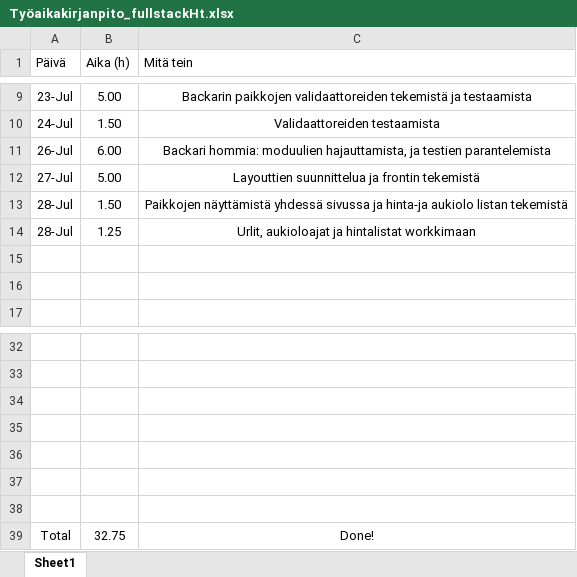
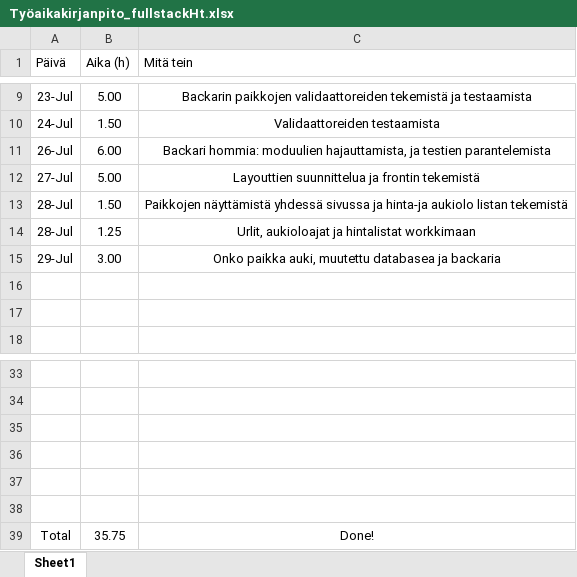
Before and after one commit to MiikaM/ClimbingFinland, an Excel workbook: Työaikakirjanpito_fullstackHt.xlsx, sheet Sheet1, drawn as a sheet; only a part is shown, gaps mark what is left out; values as stored, in another font and other column widths than the file's, no borders; charts and pictures and table styles not drawn; removed rows and columns are numbered as before the commit, all else as after; the diff names each change by its address in the sheet, - before the commit and + after, or states it on an @@ line.

Commit message:
Update Työaikakirjanpito_fullstackHt.xlsx

```diff
--- a/Työaikakirjanpito_fullstackHt.xlsx (sheet Sheet1)
+++ b/Työaikakirjanpito_fullstackHt.xlsx (sheet Sheet1)
+row 15: 29-Jul | 3.00 | Onko paikka auki, muutettu databasea ja backaria
-row 38: (empty)
-B39 (Aika (h)): 32.75
+B39 (Aika (h)): 35.75
```
Also changed, not shown: charts or pictures.
